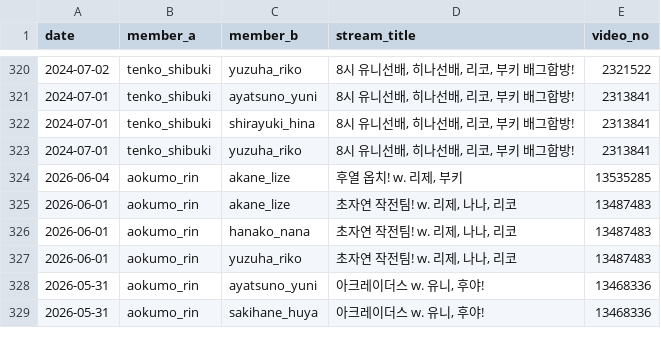
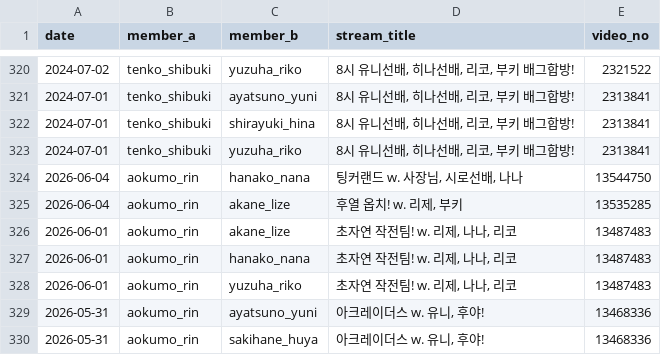
Before and after one commit to coding-jhj/Stelive_data, a CSV file: data/collabs.csv, drawn as a sheet; only a part is shown, gaps mark what is left out; the diff names each change by its address in the sheet, - before the commit and + after, or states it on an @@ line.

```diff
--- a/data/collabs.csv
+++ b/data/collabs.csv
+row 324: 2026-06-04 | aokumo_rin | hanako_nana | 팅커랜드 w. 사장님, 시로선배, 나나 | 13544750
```
Also changed, not shown: data/followers.csv, data/streams.csv, 2 other files.
